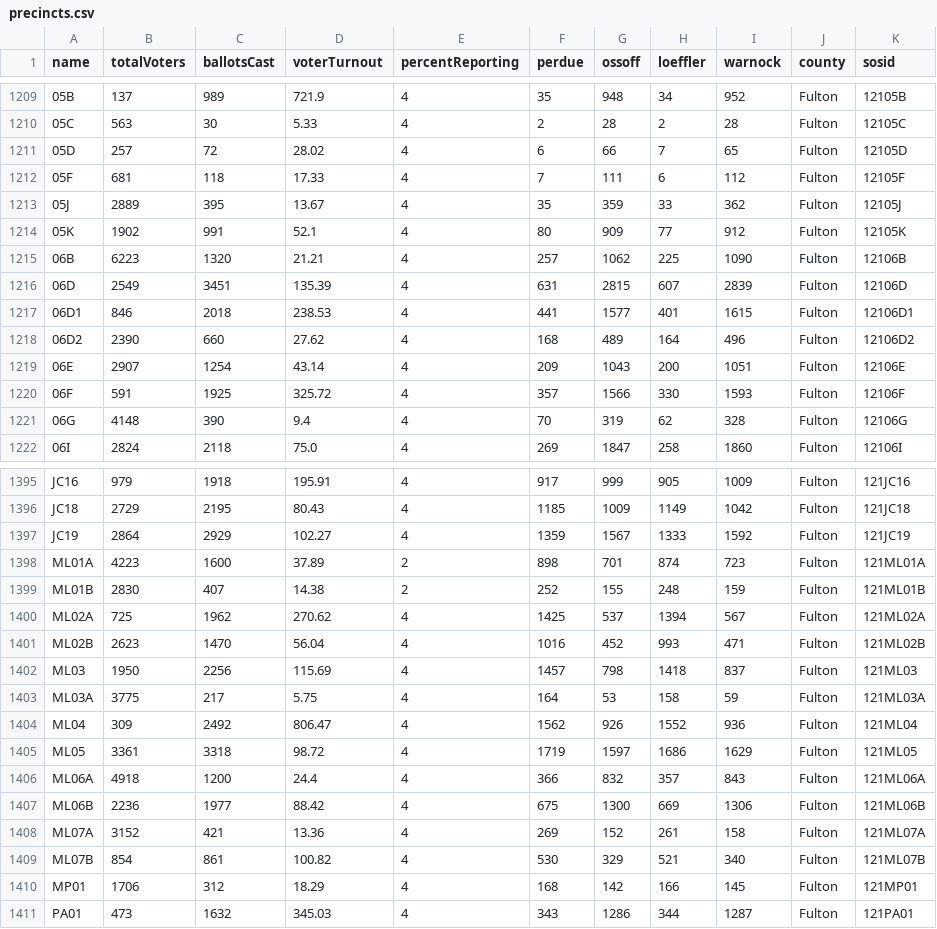
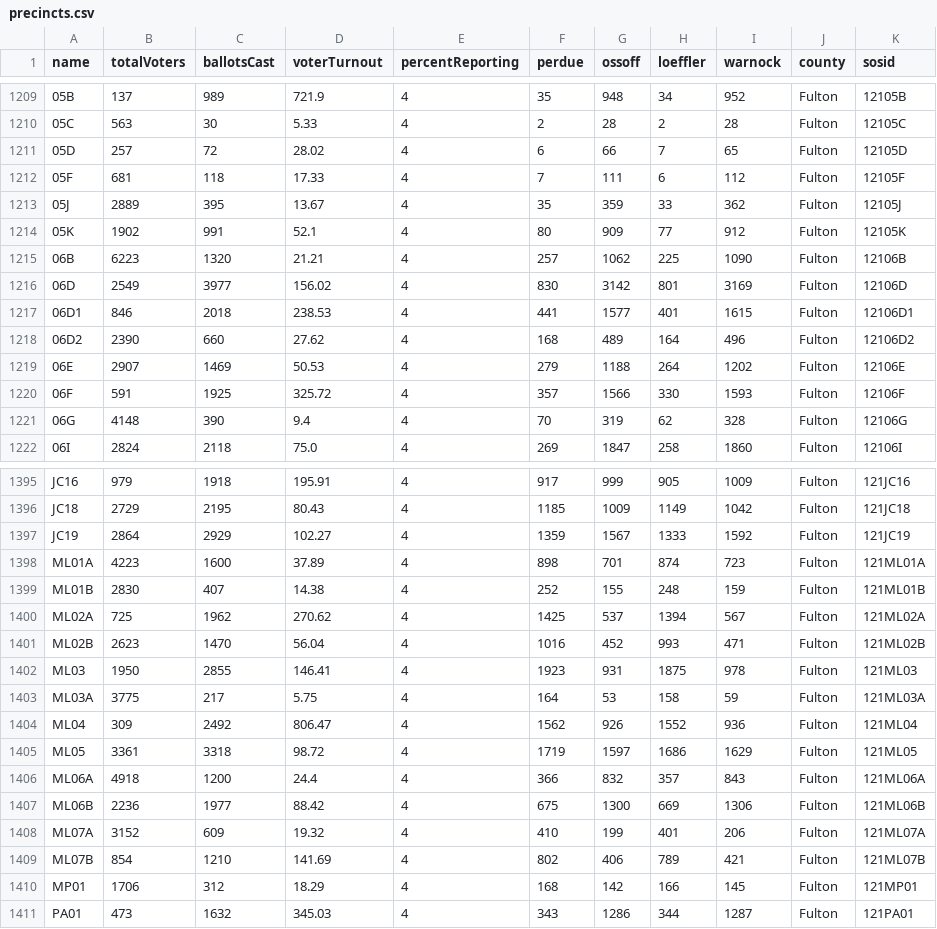
Before and after one commit to rdmurphy/2021-georgia-runoff-results-collector, a CSV file: precincts.csv, drawn as a sheet; only a part is shown, gaps mark what is left out; the diff covers the shown part only; the diff names each change by its address in the sheet, - before the commit and + after, or states it on an @@ line.

```diff
--- a/precincts.csv
+++ b/precincts.csv
-C1216 (ballotsCast): 3451
+C1216 (ballotsCast): 3977
-D1216 (voterTurnout): 135.39
+D1216 (voterTurnout): 156.02
-F1216 (perdue): 631
+F1216 (perdue): 830
-G1216 (ossoff): 2815
+G1216 (ossoff): 3142
-H1216 (loeffler): 607
+H1216 (loeffler): 801
-I1216 (warnock): 2839
+I1216 (warnock): 3169
-C1219 (ballotsCast): 1254
+C1219 (ballotsCast): 1469
-D1219 (voterTurnout): 43.14
+D1219 (voterTurnout): 50.53
-F1219 (perdue): 209
+F1219 (perdue): 279
-G1219 (ossoff): 1043
+G1219 (ossoff): 1188
-H1219 (loeffler): 200
+H1219 (loeffler): 264
-I1219 (warnock): 1051
+I1219 (warnock): 1202
-E1398:E1399 (percentReporting): 2
+E1398:E1399 (percentReporting): 4
-C1402 (ballotsCast): 2256
+C1402 (ballotsCast): 2855
-D1402 (voterTurnout): 115.69
+D1402 (voterTurnout): 146.41
-F1402 (perdue): 1457
+F1402 (perdue): 1923
-G1402 (ossoff): 798
+G1402 (ossoff): 931
-H1402 (loeffler): 1418
+H1402 (loeffler): 1875
-I1402 (warnock): 837
+I1402 (warnock): 978
-C1408 (ballotsCast): 421
+C1408 (ballotsCast): 609
-D1408 (voterTurnout): 13.36
+D1408 (voterTurnout): 19.32
-F1408 (perdue): 269
+F1408 (perdue): 410
-G1408 (ossoff): 152
+G1408 (ossoff): 199
-H1408 (loeffler): 261
+H1408 (loeffler): 401
-I1408 (warnock): 158
+I1408 (warnock): 206
-C1409 (ballotsCast): 861
+C1409 (ballotsCast): 1210
-D1409 (voterTurnout): 100.82
+D1409 (voterTurnout): 141.69
-F1409 (perdue): 530
+F1409 (perdue): 802
-G1409 (ossoff): 329
+G1409 (ossoff): 406
-H1409 (loeffler): 521
+H1409 (loeffler): 789
-I1409 (warnock): 340
+I1409 (warnock): 421
```
Also changed, not shown: 58 edited cells elsewhere in this file, 3 other files.
